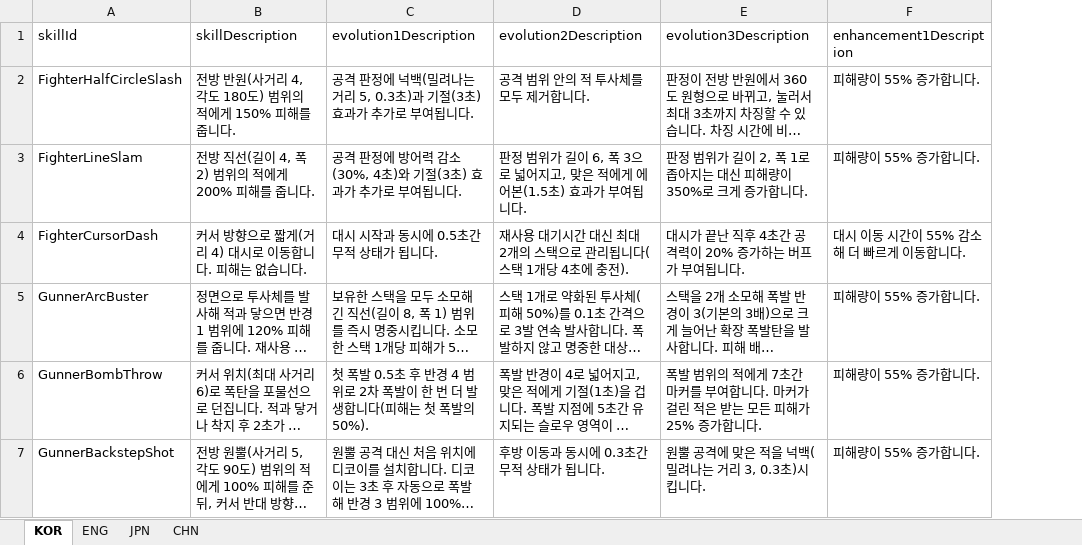
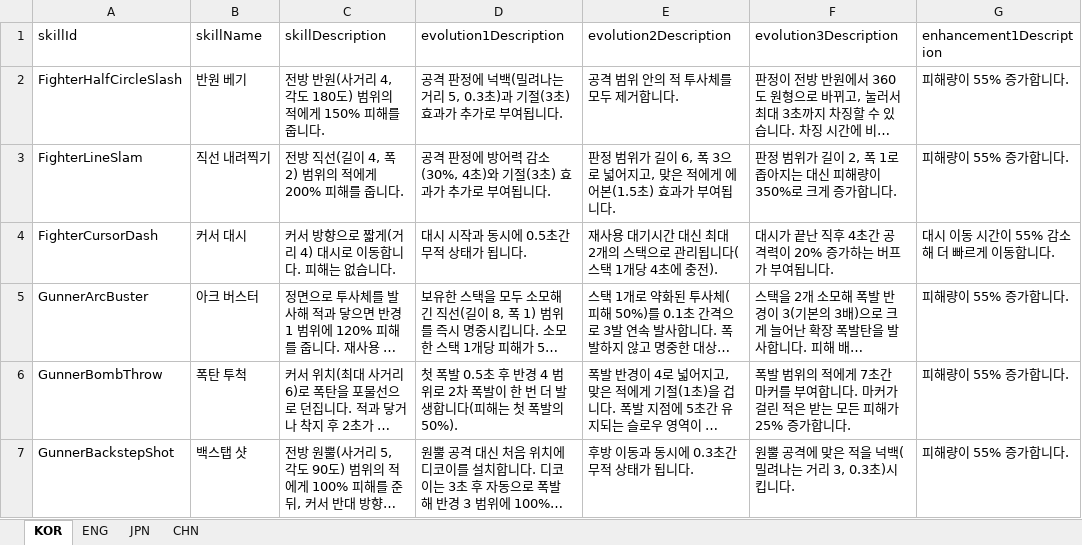
Before and after one commit to jolab4723/Project2, an Excel workbook: Assets/Resources/DataFiles/CharData/SkillData/1. ExcelFile/SkillDataLabel.xlsx, sheet KOR, drawn as a sheet; only a part is shown; long unchanged cells end in …; values as stored, in another font and other column widths than the file's, no borders; the diff names each change by its address in the sheet, - before the commit and + after, or states it on an @@ line.

```diff
--- a/Assets/Resources/DataFiles/CharData/SkillData/1. ExcelFile/SkillDataLabel.xlsx (sheet KOR)
+++ b/Assets/Resources/DataFiles/CharData/SkillData/1. ExcelFile/SkillDataLabel.xlsx (sheet KOR)
+column B (skillName), rows 2-7: 반원 베기 | 직선 내려찍기 | 커서 대시 | 아크 버스터 | 폭탄 투척 | 백스탭 샷
```
Also changed, not shown: sheet ENG, sheet CHN, sheet JPN, 54 other files.
